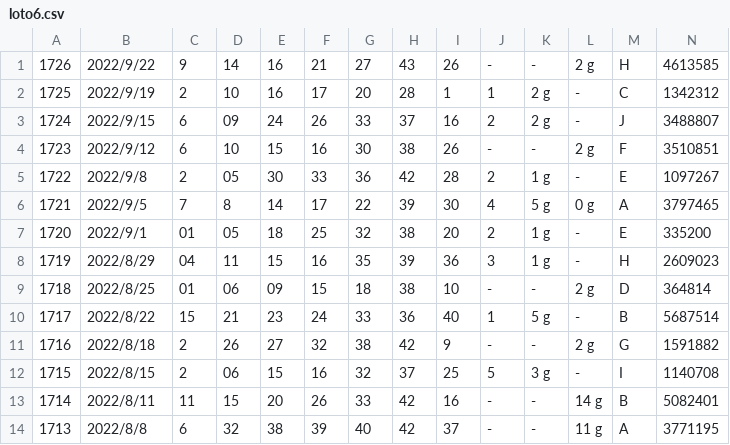
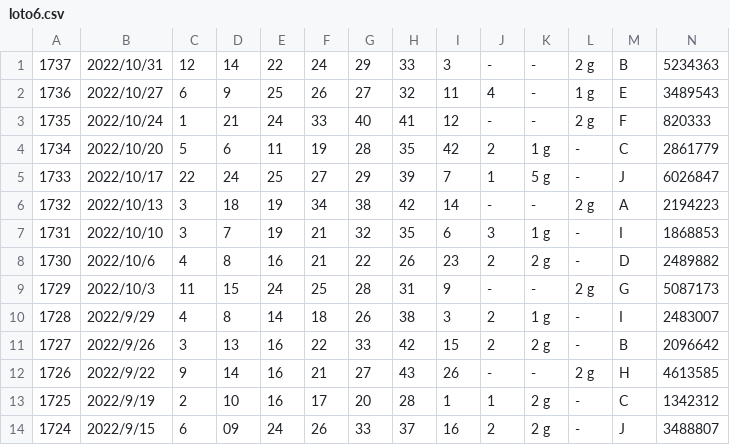
Before and after one commit to vpn62399/memo, a CSV file: loto6.csv, drawn as a sheet; only a part is shown; the shorter side is filled out with more unchanged rows.

```diff
--- a/loto6.csv
+++ b/loto6.csv
@@ -1 +1,12 @@
+1737,2022/10/31,12,14,22,24,29,33,3,-,-,2 g,B,5234363
+1736,2022/10/27,6,9,25,26,27,32,11,4,-,1 g,E,3489543
+1735,2022/10/24,1,21,24,33,40,41,12,-,-,2 g,F,820333
+1734,2022/10/20,5,6,11,19,28,35,42,2,1 g,-,C,2861779
+1733,2022/10/17,22,24,25,27,29,39,7,1,5 g,-,J,6026847
+1732,2022/10/13,3,18,19,34,38,42,14,-,-,2 g,A,2194223
+1731,2022/10/10,3,7,19,21,32,35,6,3,1 g,-,I,1868853
+1730,2022/10/6,4,8,16,21,22,26,23,2,2 g,-,D,2489882
+1729,2022/10/3,11,15,24,25,28,31,9,-,-,2 g,G,5087173
+1728,2022/9/29,4,8,14,18,26,38,3,2,1 g,-,I,2483007
+1727,2022/9/26,3,13,16,22,33,42,15,2,2 g,-,B,2096642
 1726,2022/9/22,9,14,16,21,27,43,26,-,-,2 g,H,4613585
```
Also changed, not shown: loto6c.csv, loto7c.csv, 13 other files.
